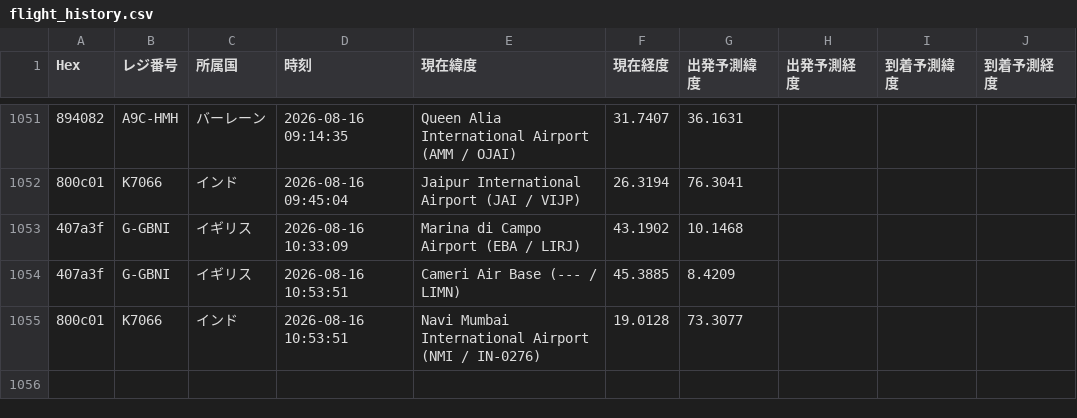
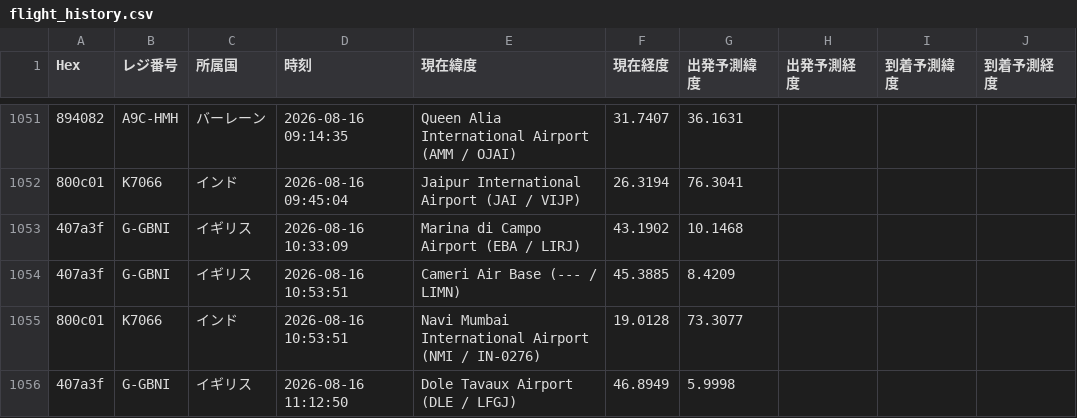
Before and after one commit to wata9857-ops/airtraking, a CSV file: flight_history.csv, drawn as a sheet; only a part is shown, gaps mark what is left out; the diff names each change by its address in the sheet, - before the commit and + after, or states it on an @@ line.

```diff
--- a/flight_history.csv
+++ b/flight_history.csv
+row 1056: 407a3f | G-GBNI | イギリス | 2026-08-16 11:12:50 | Dole Tavaux Airport (DLE / LFGJ) | 46.8949 | 5.9998
```
